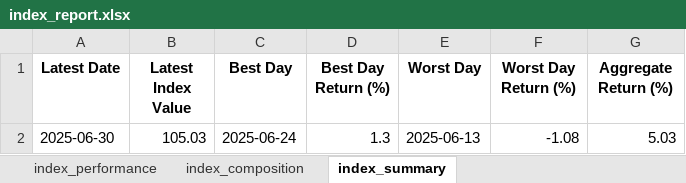
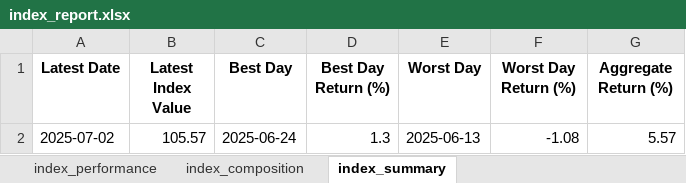
Before and after one commit to AkshatAsthana1412/market-index, an Excel workbook: data/index_report.xlsx, sheet index_summary, drawn as a sheet; values as stored, in another font and other column widths than the file's, no borders; the diff names each change by its address in the sheet, - before the commit and + after, or states it on an @@ line.

```diff
--- a/data/index_report.xlsx (sheet index_summary)
+++ b/data/index_report.xlsx (sheet index_summary)
-A2 (Latest Date): 2025-06-30
+A2 (Latest Date): 2025-07-02
-B2 (Latest Index Value): 105.03
+B2 (Latest Index Value): 105.57
-G2 (Aggregate Return (%)): 5.03
+G2 (Aggregate Return (%)): 5.57
```
Also changed, not shown: sheet index_composition_change, sheet index_performance, sheet index_composition, 1 other file.
